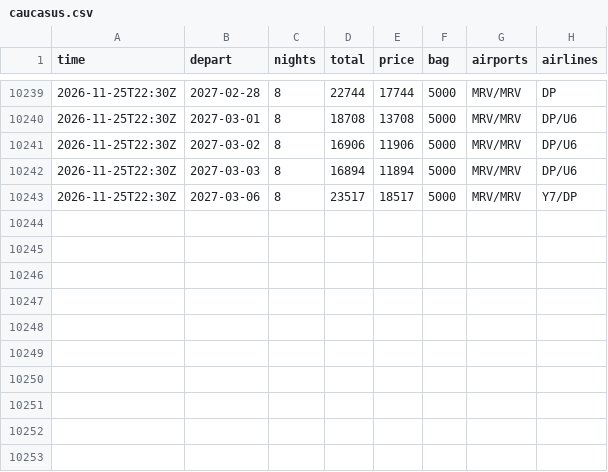
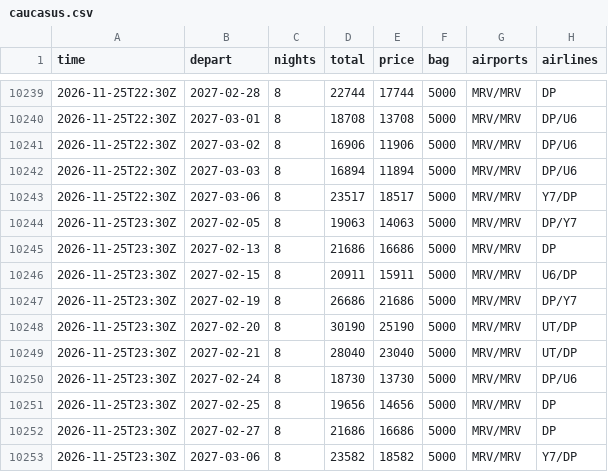
Before and after one commit to JohnLennon000/ski-tickets, a CSV file: docs/data/trips/caucasus.csv, drawn as a sheet; only a part is shown, gaps mark what is left out.

```diff
--- a/docs/data/trips/caucasus.csv
+++ b/docs/data/trips/caucasus.csv
@@ -10243 +10243,11 @@ time,depart,nights,total,price,bag,airports,airlines
 2026-11-25T22:30Z,2027-03-06,8,23517,18517,5000,MRV/MRV,Y7/DP
+2026-11-25T23:30Z,2027-02-05,8,19063,14063,5000,MRV/MRV,DP/Y7
+2026-11-25T23:30Z,2027-02-13,8,21686,16686,5000,MRV/MRV,DP
+2026-11-25T23:30Z,2027-02-15,8,20911,15911,5000,MRV/MRV,U6/DP
+2026-11-25T23:30Z,2027-02-19,8,26686,21686,5000,MRV/MRV,DP/Y7
+2026-11-25T23:30Z,2027-02-20,8,30190,25190,5000,MRV/MRV,UT/DP
+2026-11-25T23:30Z,2027-02-21,8,28040,23040,5000,MRV/MRV,UT/DP
+2026-11-25T23:30Z,2027-02-24,8,18730,13730,5000,MRV/MRV,DP/U6
+2026-11-25T23:30Z,2027-02-25,8,19656,14656,5000,MRV/MRV,DP
+2026-11-25T23:30Z,2027-02-27,8,21686,16686,5000,MRV/MRV,DP
+2026-11-25T23:30Z,2027-03-06,8,23582,18582,5000,MRV/MRV,Y7/DP
```
Also changed, not shown: docs/data/best.csv, docs/data/trips/gorny.csv, 6 other files.
